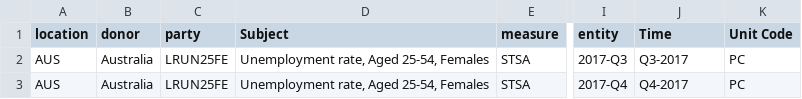
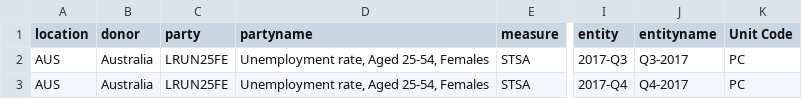
Before and after one commit to p12tzia/D3js-uk-political-donations, a CSV file: data/Unemployment_rate.csv, drawn as a sheet; only a part is shown, gaps mark what is left out; the diff names each change by its address in the sheet, - before the commit and + after, or states it on an @@ line.

Commit message:
Update Unemployment_rate.csv

```diff
--- a/data/Unemployment_rate.csv
+++ b/data/Unemployment_rate.csv
-D1: Subject
+D1: partyname
-J1: Time
+J1: entityname
```
